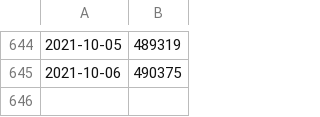
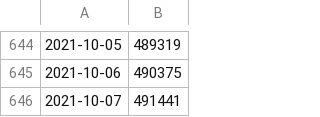
Before and after one commit to stefanbuck/vscode-marketplace-stats, a CSV file: data/ms-azure-devops.azure-pipelines.csv, drawn as a sheet; only a part is shown, gaps mark what is left out; the diff names each change by its address in the sheet, - before the commit and + after, or states it on an @@ line.

```diff
--- a/data/ms-azure-devops.azure-pipelines.csv
+++ b/data/ms-azure-devops.azure-pipelines.csv
+row 646: 2021-10-07 | 491441
```
Also changed, not shown: data/ms-azuretools.vscode-apimanagement.csv, data/ms-azuretools.vscode-azurefunctions.csv, 27 other files.
